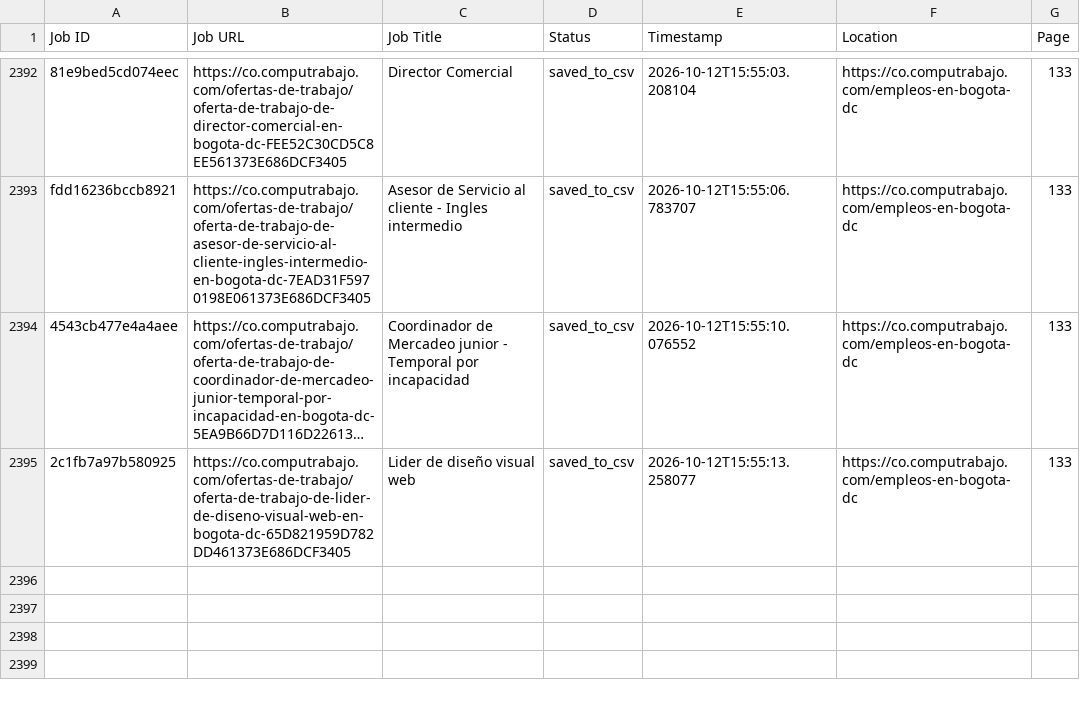
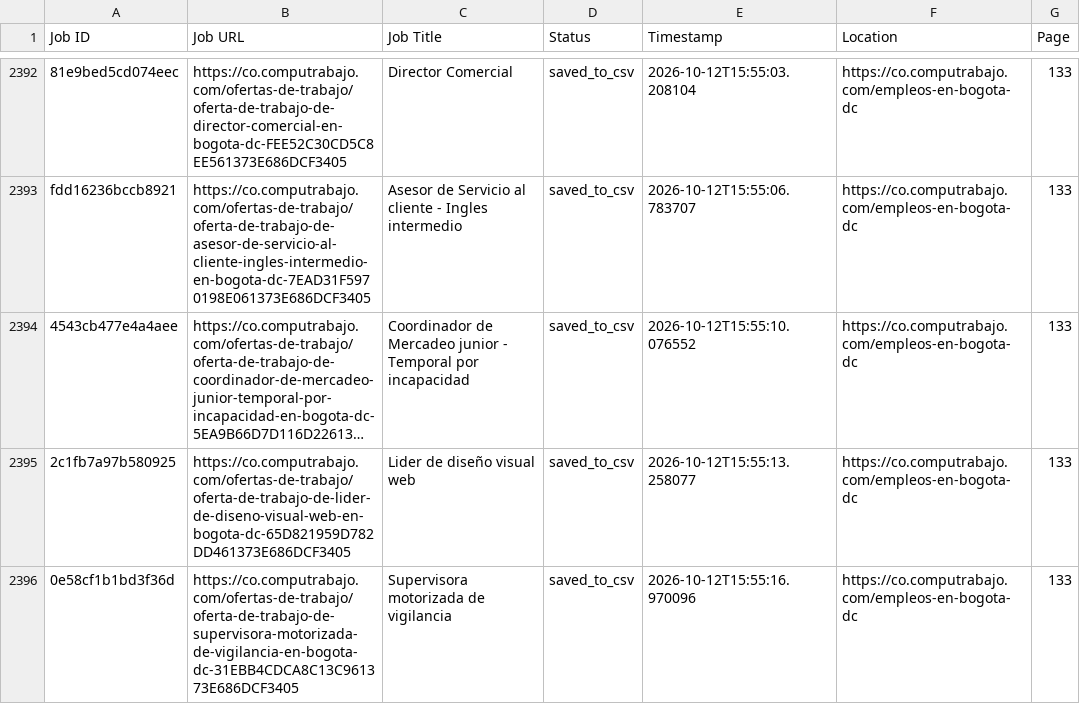
Before and after one commit to liliankason/computrabajo_colombia_scraper, a CSV file: colombia_processed.csv, drawn as a sheet; only a part is shown, gaps mark what is left out; long unchanged cells end in ….

```diff
--- a/colombia_processed.csv
+++ b/colombia_processed.csv
@@ -2395 +2395,2 @@ fdd16236bccb8921,https://co.computrabajo.com/ofertas-de-trabajo/oferta-de-trabaj
 2c1fb7a97b580925,https://co.computrabajo.com/ofertas-de-trabajo/oferta-de-trabajo-de-lider-de-diseno-visual-web-en-bogota-dc-65D821959D782DD461373E686DCF3405,Lider de diseño visual web,saved_to_csv,2026-10-12T15:55:13.258077,https://co.computrabajo.com/empleos-en-bogota-dc,133
+0e58cf1b1bd3f36d,https://co.computrabajo.com/ofertas-de-trabajo/oferta-de-trabajo-de-supervisora-motorizada-de-vigilancia-en-bogota-dc-31EBB4CDCA8C13C961373E686DCF3405,Supervisora motorizada de vigilancia,saved_to_csv,2026-10-12T15:55:16.970096,https://co.computrabajo.com/empleos-en-bogota-dc,133
```
Also changed, not shown: 2 other files.
